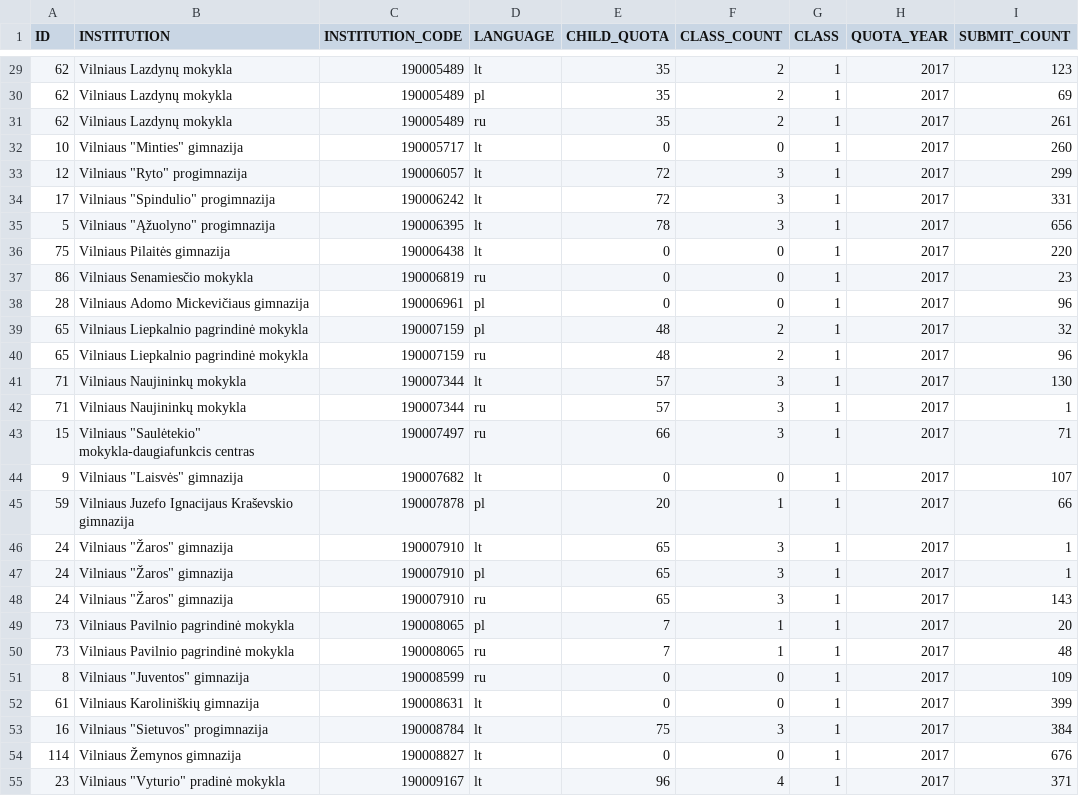
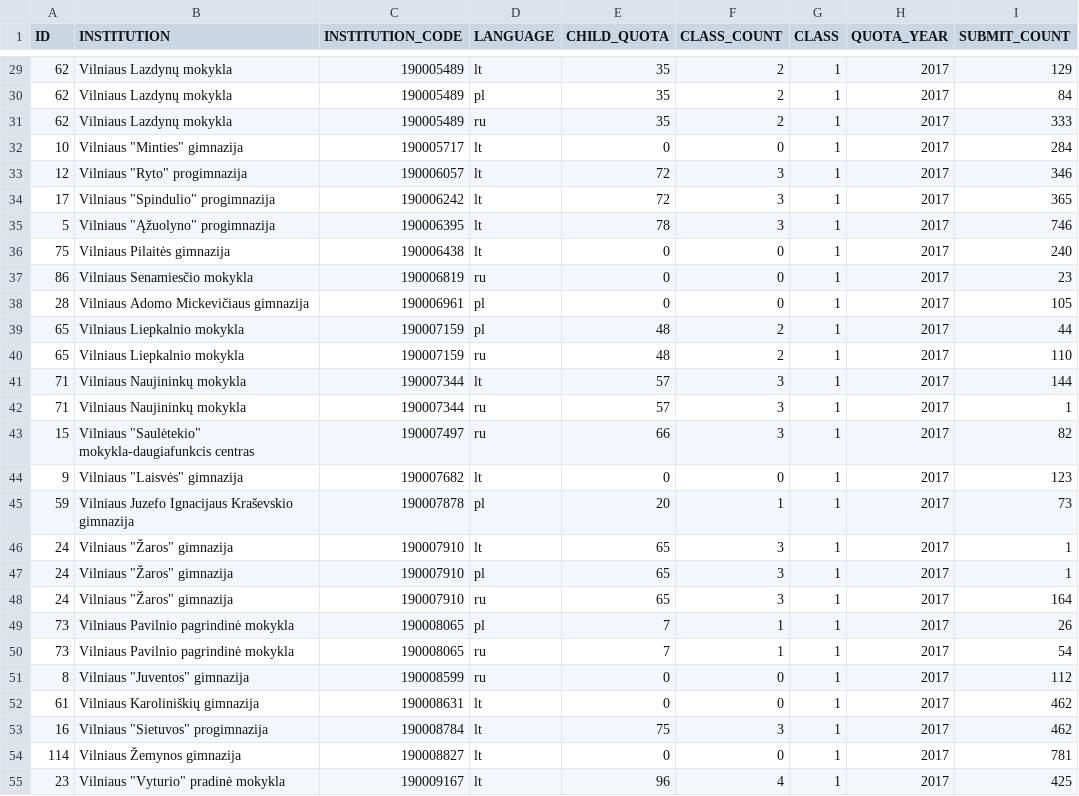
Before and after one commit to vilnius/mokyklos, a CSV file: data/Mokyklu planuojamos komplektacijos2018.csv, drawn as a sheet; only a part is shown, gaps mark what is left out; the diff covers the shown part only.

```diff
--- a/data/Mokyklu planuojamos komplektacijos2018.csv
+++ b/data/Mokyklu planuojamos komplektacijos2018.csv
@@ -29,27 +29,27 @@ ID;INSTITUTION;INSTITUTION_CODE;LANGUAGE;CHILD_QUOTA;CLASS_COUNT;CLASS;QUOTA_YEA
-62;"Vilniaus Lazdynų mokykla";190005489;lt;35;2;1;2017;123
-62;"Vilniaus Lazdynų mokykla";190005489;pl;35;2;1;2017;69
-62;"Vilniaus Lazdynų mokykla";190005489;ru;35;2;1;2017;261
-10;"Vilniaus ""Minties"" gimnazija";190005717;lt;0;0;1;2017;260
-12;"Vilniaus ""Ryto"" progimnazija";190006057;lt;72;3;1;2017;299
-17;"Vilniaus ""Spindulio"" progimnazija";190006242;lt;72;3;1;2017;331
-5;"Vilniaus ""Ąžuolyno"" progimnazija";190006395;lt;78;3;1;2017;656
-75;"Vilniaus Pilaitės gimnazija";190006438;lt;0;0;1;2017;220
+62;"Vilniaus Lazdynų mokykla";190005489;lt;35;2;1;2017;129
+62;"Vilniaus Lazdynų mokykla";190005489;pl;35;2;1;2017;84
+62;"Vilniaus Lazdynų mokykla";190005489;ru;35;2;1;2017;333
+10;"Vilniaus ""Minties"" gimnazija";190005717;lt;0;0;1;2017;284
+12;"Vilniaus ""Ryto"" progimnazija";190006057;lt;72;3;1;2017;346
+17;"Vilniaus ""Spindulio"" progimnazija";190006242;lt;72;3;1;2017;365
+5;"Vilniaus ""Ąžuolyno"" progimnazija";190006395;lt;78;3;1;2017;746
+75;"Vilniaus Pilaitės gimnazija";190006438;lt;0;0;1;2017;240
 86;"Vilniaus Senamiesčio mokykla";190006819;ru;0;0;1;2017;23
-28;"Vilniaus Adomo Mickevičiaus gimnazija";190006961;pl;0;0;1;2017;96
-65;"Vilniaus Liepkalnio pagrindinė mokykla";190007159;pl;48;2;1;2017;32
-65;"Vilniaus Liepkalnio pagrindinė mokykla";190007159;ru;48;2;1;2017;96
-71;"Vilniaus Naujininkų mokykla";190007344;lt;57;3;1;2017;130
+28;"Vilniaus Adomo Mickevičiaus gimnazija";190006961;pl;0;0;1;2017;105
+65;"Vilniaus Liepkalnio mokykla";190007159;pl;48;2;1;2017;44
+65;"Vilniaus Liepkalnio mokykla";190007159;ru;48;2;1;2017;110
+71;"Vilniaus Naujininkų mokykla";190007344;lt;57;3;1;2017;144
 71;"Vilniaus Naujininkų mokykla";190007344;ru;57;3;1;2017;1
-15;"Vilniaus ""Saulėtekio"" mokykla-daugiafunkcis centras";190007497;ru;66;3;1;2017;71
-9;"Vilniaus ""Laisvės"" gimnazija";190007682;lt;0;0;1;2017;107
-59;"Vilniaus Juzefo Ignacijaus Kraševskio gimnazija";190007878;pl;20;1;1;2017;66
+15;"Vilniaus ""Saulėtekio"" mokykla-daugiafunkcis centras";190007497;ru;66;3;1;2017;82
+9;"Vilniaus ""Laisvės"" gimnazija";190007682;lt;0;0;1;2017;123
+59;"Vilniaus Juzefo Ignacijaus Kraševskio gimnazija";190007878;pl;20;1;1;2017;73
 24;"Vilniaus ""Žaros"" gimnazija";190007910;lt;65;3;1;2017;1
 24;"Vilniaus ""Žaros"" gimnazija";190007910;pl;65;3;1;2017;1
-24;"Vilniaus ""Žaros"" gimnazija";190007910;ru;65;3;1;2017;143
-73;"Vilniaus Pavilnio pagrindinė mokykla";190008065;pl;7;1;1;2017;20
-73;"Vilniaus Pavilnio pagrindinė mokykla";190008065;ru;7;1;1;2017;48
-8;"Vilniaus ""Juventos"" gimnazija";190008599;ru;0;0;1;2017;109
-61;"Vilniaus Karoliniškių gimnazija";190008631;lt;0;0;1;2017;399
-16;"Vilniaus ""Sietuvos"" progimnazija";190008784;lt;75;3;1;2017;384
-114;"Vilniaus Žemynos gimnazija";190008827;lt;0;0;1;2017;676
-23;"Vilniaus ""Vyturio"" pradinė mokykla";190009167;lt;96;4;1;2017;371
+24;"Vilniaus ""Žaros"" gimnazija";190007910;ru;65;3;1;2017;164
+73;"Vilniaus Pavilnio pagrindinė mokykla";190008065;pl;7;1;1;2017;26
+73;"Vilniaus Pavilnio pagrindinė mokykla";190008065;ru;7;1;1;2017;54
+8;"Vilniaus ""Juventos"" gimnazija";190008599;ru;0;0;1;2017;112
+61;"Vilniaus Karoliniškių gimnazija";190008631;lt;0;0;1;2017;462
+16;"Vilniaus ""Sietuvos"" progimnazija";190008784;lt;75;3;1;2017;462
+114;"Vilniaus Žemynos gimnazija";190008827;lt;0;0;1;2017;781
+23;"Vilniaus ""Vyturio"" pradinė mokykla";190009167;lt;96;4;1;2017;425
```
Also changed, not shown: 87 edited cells elsewhere in this file, 1 other file.
